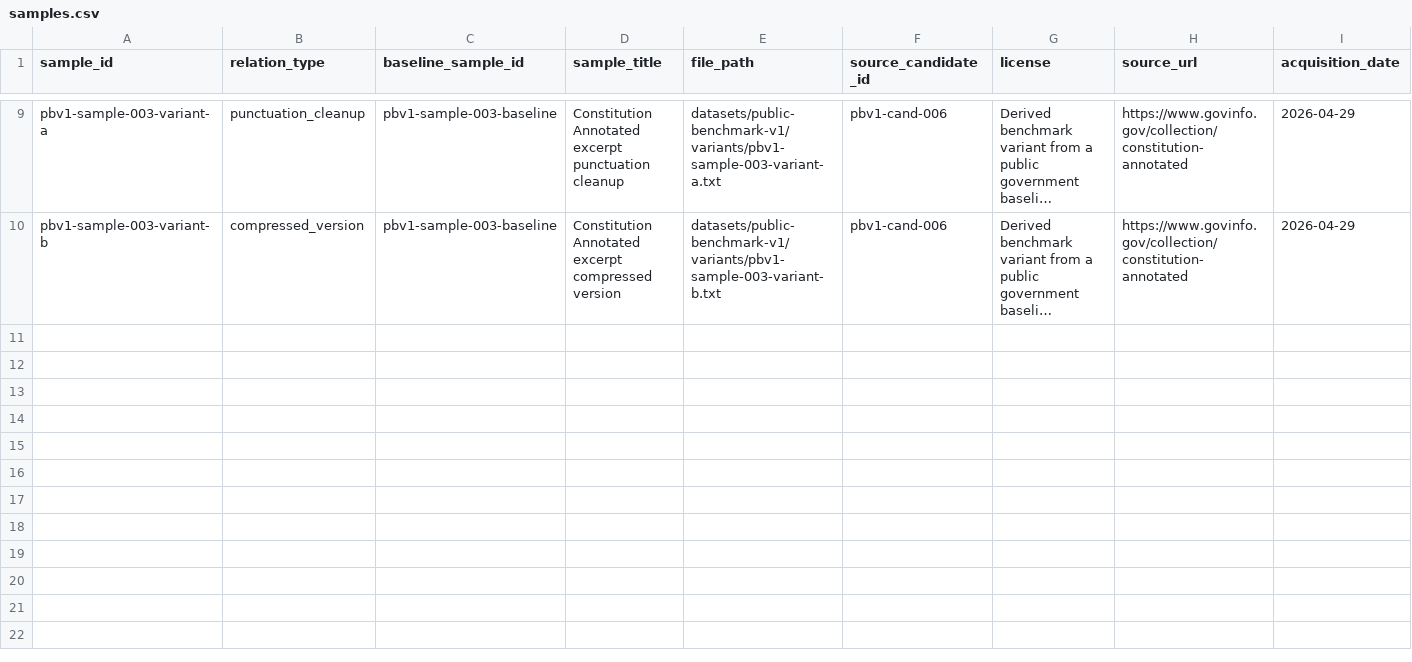
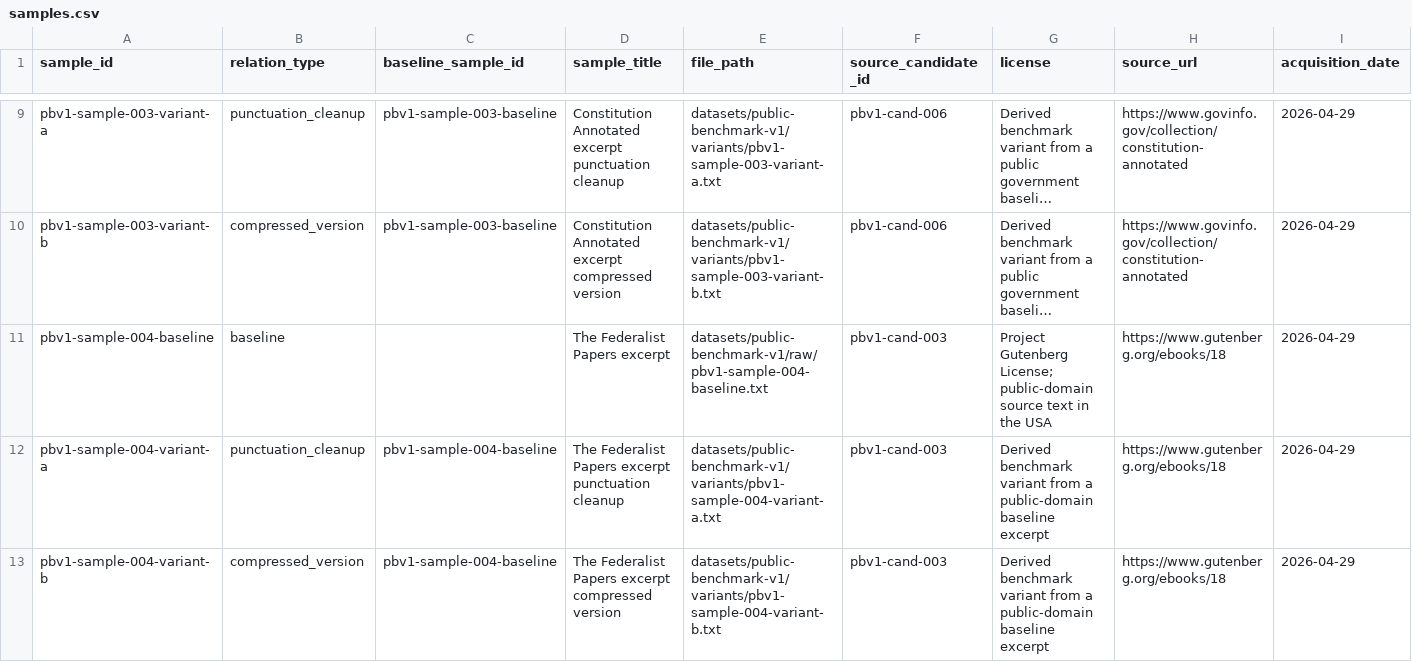
Before and after one commit to TakoVHS/CogniPrint, a CSV file: datasets/public-benchmark-v1/metadata/samples.csv, drawn as a sheet; only a part is shown, gaps mark what is left out; long unchanged cells end in …; rows hold the shown columns only; the diff covers the shown part only; the diff names each change by its address in the sheet, - before the commit and + after, or states it on an @@ line.

Commit message:
data:

```diff
--- a/datasets/public-benchmark-v1/metadata/samples.csv
+++ b/datasets/public-benchmark-v1/metadata/samples.csv
+row 11: pbv1-sample-004-baseline | baseline |  | The Federalist Papers excerpt | datasets/public-benchmark-v1/raw/pbv1-sample-004-baseline.txt | pbv1-cand-003 | Project Gutenberg License; public-domain source text in the USA | https://www.gutenberg.org/ebooks/18 | 2026-04-29
+row 12: pbv1-sample-004-variant-a | punctuation_cleanup | pbv1-sample-004-baseline | The Federalist Papers excerpt punctuation cleanup | datasets/public-benchmark-v1/variants/pbv1-sample-004-variant-a.txt | pbv1-cand-003 | Derived benchmark variant from a public-domain baseline excerpt | https://www.gutenberg.org/ebooks/18 | 2026-04-29
+row 13: pbv1-sample-004-variant-b | compressed_version | pbv1-sample-004-baseline | The Federalist Papers excerpt compressed version | datasets/public-benchmark-v1/variants/pbv1-sample-004-variant-b.txt | pbv1-cand-003 | Derived benchmark variant from a public-domain baseline excerpt | https://www.gutenberg.org/ebooks/18 | 2026-04-29
```
Also changed, not shown: 3 added rows elsewhere in this file, datasets/public-benchmark-v1/metadata/candidate-sources.csv, 17 other files.
